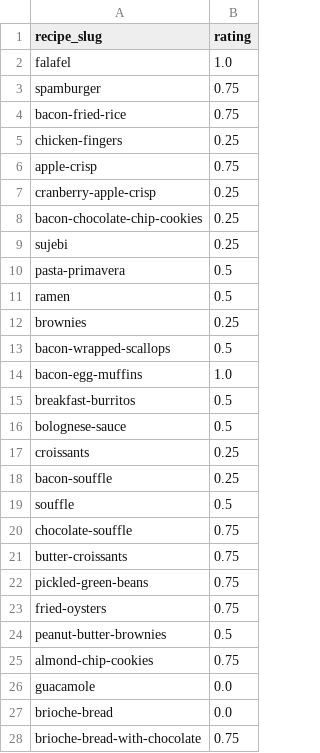
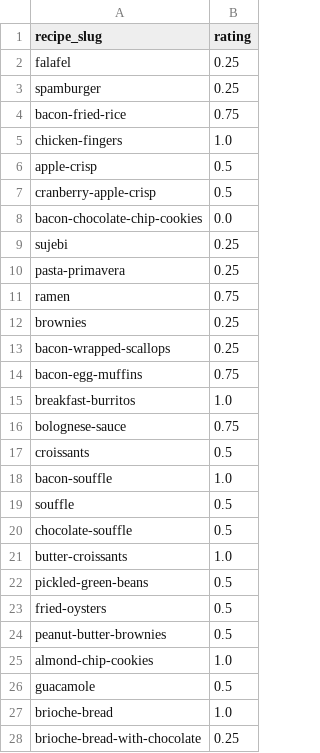
Before and after one commit to veniola/dx704-project-04, a TSV file: ratings.tsv, drawn as a sheet; only a part is shown; the diff covers the shown part only.

```diff
--- a/ratings.tsv
+++ b/ratings.tsv
@@ -1,28 +1,28 @@
 recipe_slug	rating
-falafel	1.0
-spamburger	0.75
+falafel	0.25
+spamburger	0.25
 bacon-fried-rice	0.75
-chicken-fingers	0.25
-apple-crisp	0.75
-cranberry-apple-crisp	0.25
-bacon-chocolate-chip-cookies	0.25
+chicken-fingers	1.0
+apple-crisp	0.5
+cranberry-apple-crisp	0.5
+bacon-chocolate-chip-cookies	0.0
 sujebi	0.25
-pasta-primavera	0.5
-ramen	0.5
+pasta-primavera	0.25
+ramen	0.75
 brownies	0.25
-bacon-wrapped-scallops	0.5
-bacon-egg-muffins	1.0
-breakfast-burritos	0.5
-bolognese-sauce	0.5
-croissants	0.25
-bacon-souffle	0.25
+bacon-wrapped-scallops	0.25
+bacon-egg-muffins	0.75
+breakfast-burritos	1.0
+bolognese-sauce	0.75
+croissants	0.5
+bacon-souffle	1.0
 souffle	0.5
-chocolate-souffle	0.75
-butter-croissants	0.75
-pickled-green-beans	0.75
-fried-oysters	0.75
+chocolate-souffle	0.5
+butter-croissants	1.0
+pickled-green-beans	0.5
+fried-oysters	0.5
 peanut-butter-brownies	0.5
-almond-chip-cookies	0.75
-guacamole	0.0
-brioche-bread	0.0
-brioche-bread-with-chocolate	0.75
+almond-chip-cookies	1.0
+guacamole	0.5
+brioche-bread	1.0
+brioche-bread-with-chocolate	0.25
```
Also changed, not shown: 53 edited cells elsewhere in this file, bounds.tsv, estimates.tsv, 3 other files.
